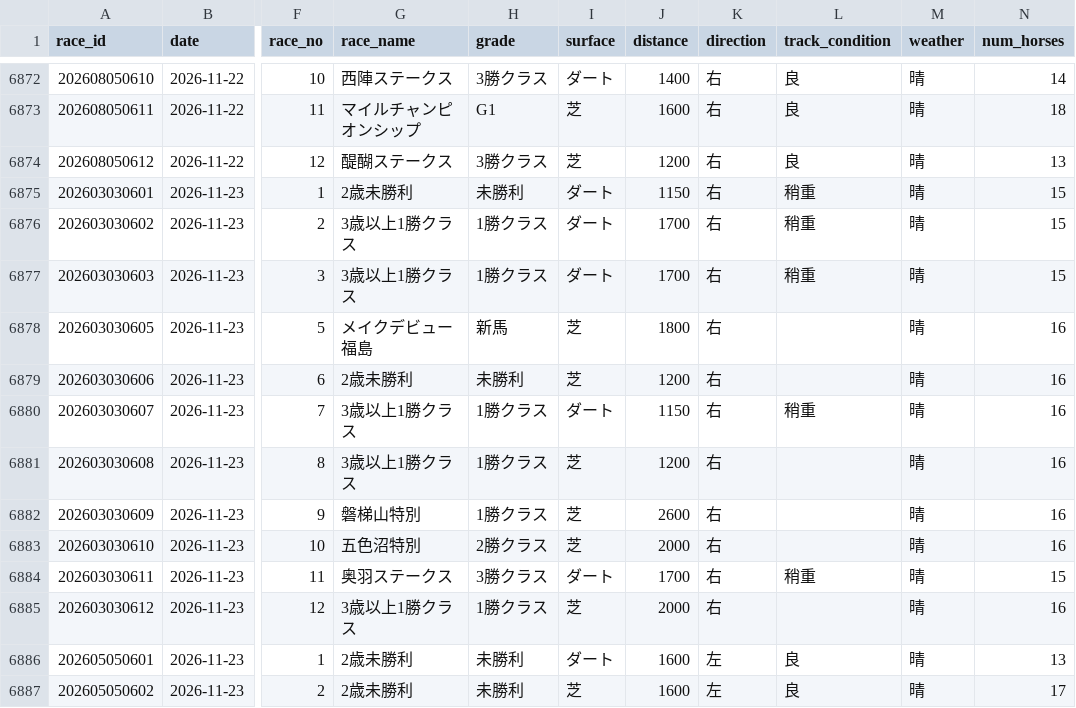
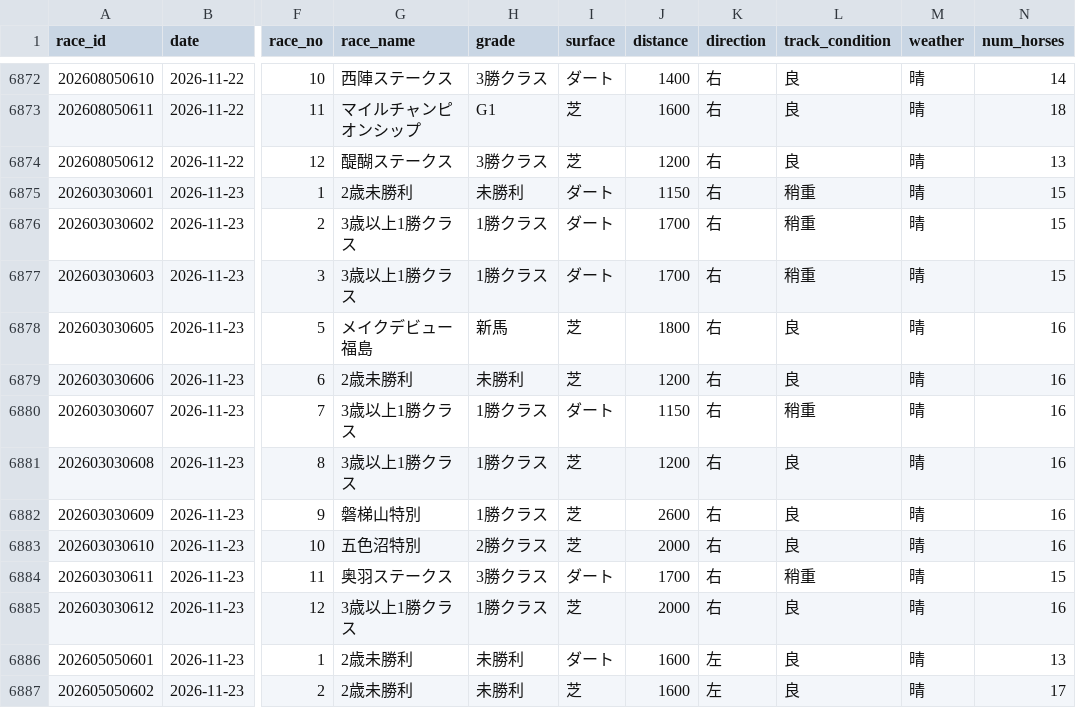
Before and after one commit to Kid-0708/Keiba-ai, a CSV file: data/csv/races.csv, drawn as a sheet; only a part is shown, gaps mark what is left out; the diff names each change by its address in the sheet, - before the commit and + after, or states it on an @@ line.

```diff
--- a/data/csv/races.csv
+++ b/data/csv/races.csv
-L6878:L6879 (track_condition): (empty)
+L6878:L6879 (track_condition): 良
-L6881:L6883 (track_condition): (empty)
+L6881:L6883 (track_condition): 良
-L6885 (track_condition): (empty)
+L6885 (track_condition): 良
```
Also changed, not shown: 1 other file.
